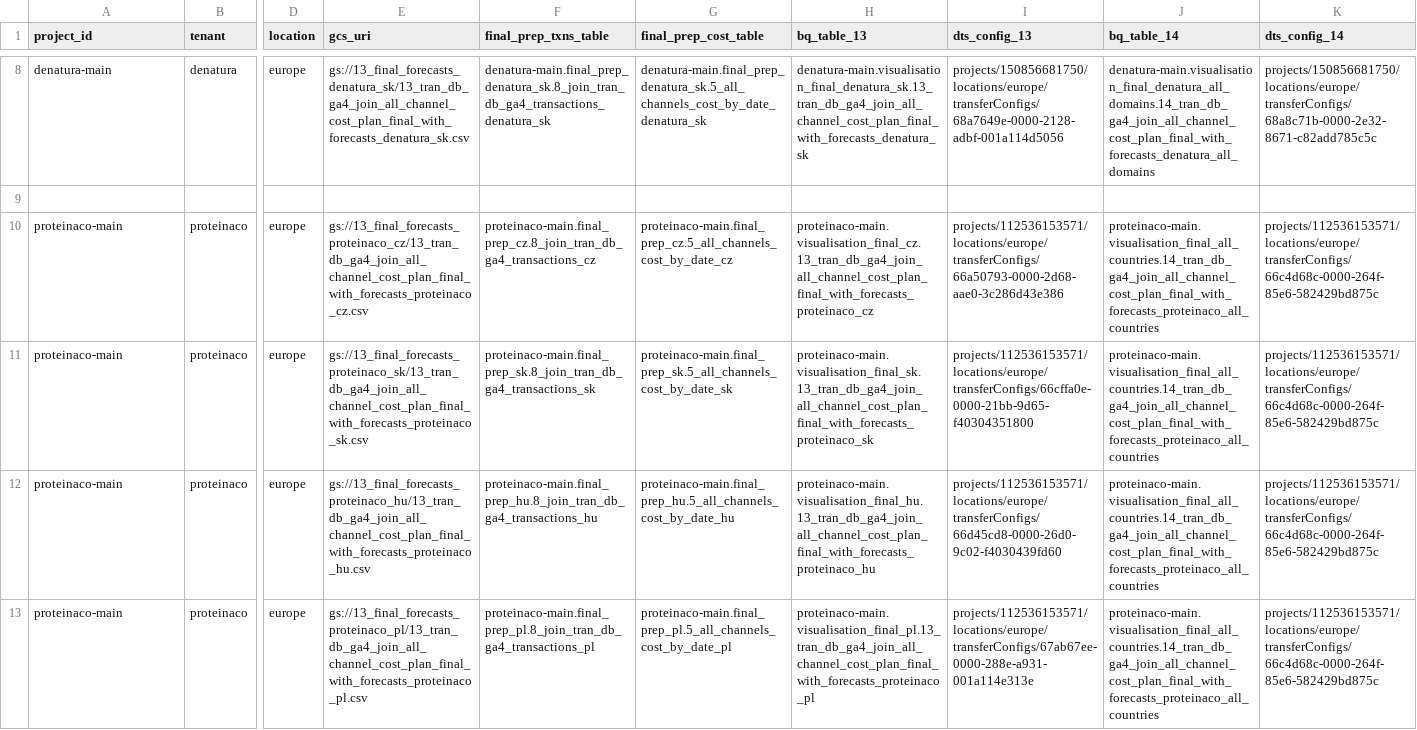
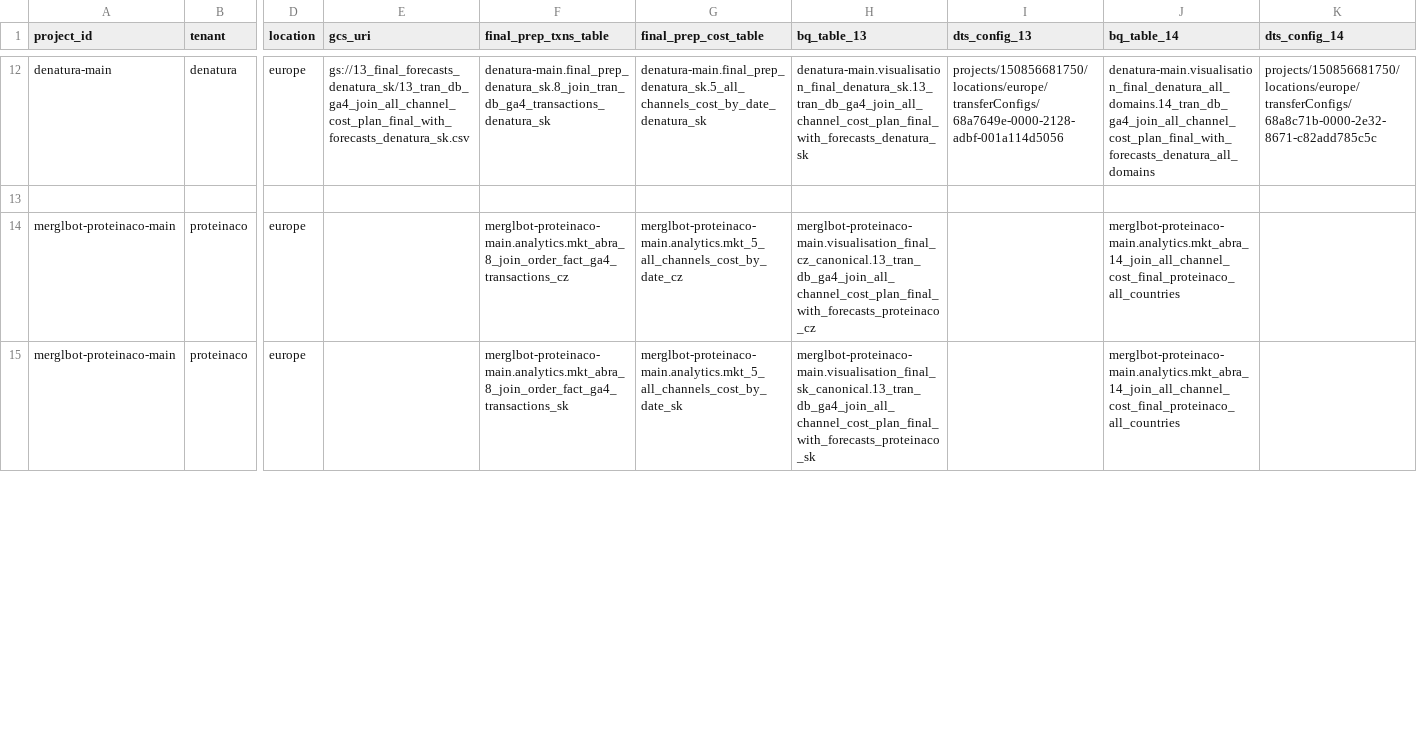
Before and after one commit to merglbot-core/github, a CSV file: scripts/guardrails/forecast_pipelines.csv, drawn as a sheet; only a part is shown, gaps mark what is left out; removed rows and columns are numbered as before the commit, all else as after; rows hold the shown columns only; the diff covers the shown part only; the diff names each change by its address in the sheet, - before the commit and + after, or states it on an @@ line.

```diff
--- a/scripts/guardrails/forecast_pipelines.csv
+++ b/scripts/guardrails/forecast_pipelines.csv
-row 10: proteinaco-main | proteinaco | europe | gs://13_final_forecasts_proteinaco_cz/13_tran_db_ga4_join_all_channel_cost_plan_final_with_forecasts_proteinaco_cz.csv | proteinaco-main.final_prep_cz.8_join_tran_db_ga4_transactions_cz | proteinaco-main.final_prep_cz.5_all_channels_cost_by_date_cz | proteinaco-main.visualisation_final_cz.13_tran_db_ga4_join_all_channel_cost_plan_final_with_forecasts_proteinaco_cz | projects/112536153571/locations/europe/transferConfigs/66a50793-0000-2d68-aae0-3c286d43e386 | proteinaco-main.visualisation_final_all_countries.14_tran_db_ga4_join_all_channel_cost_plan_final_with_forecasts_proteinaco_all_countries | projects/112536153571/locations/europe/transferConfigs/66c4d68c-0000-264f-85e6-582429bd875c
+row 14: merglbot-proteinaco-main | proteinaco | europe |  | merglbot-proteinaco-main.analytics.mkt_abra_8_join_order_fact_ga4_transactions_cz | merglbot-proteinaco-main.analytics.mkt_5_all_channels_cost_by_date_cz | merglbot-proteinaco-main.visualisation_final_cz_canonical.13_tran_db_ga4_join_all_channel_cost_plan_final_with_forecasts_proteinaco_cz |  | merglbot-proteinaco-main.analytics.mkt_abra_14_join_all_channel_cost_final_proteinaco_all_countries
-A15 (project_id): proteinaco-main
+A15 (project_id): merglbot-proteinaco-main
-E15 (gcs_uri): gs://13_final_forecasts_proteinaco_sk/13_tran_db_ga4_join_all_channel_cost_plan_final_with_forecasts_proteinaco_sk.csv
+E15 (gcs_uri): (empty)
-F15 (final_prep_txns_table): proteinaco-main.final_prep_sk.8_join_tran_db_ga4_transactions_sk
+F15 (final_prep_txns_table): merglbot-proteinaco-main.analytics.mkt_abra_8_join_order_fact_ga4_transactions_sk
-G15 (final_prep_cost_table): proteinaco-main.final_prep_sk.5_all_channels_cost_by_date_sk
+G15 (final_prep_cost_table): merglbot-proteinaco-main.analytics.mkt_5_all_channels_cost_by_date_sk
-H15 (bq_table_13): proteinaco-main.visualisation_final_sk.13_tran_db_ga4_join_all_channel_cost_plan_final_with_forecasts_proteinaco_sk
+H15 (bq_table_13): merglbot-proteinaco-main.visualisation_final_sk_canonical.13_tran_db_ga4_join_all_channel_cost_plan_final_with_forecasts_proteinaco_sk
-I15 (dts_config_13): projects/112536153571/locations/europe/transferConfigs/66cffa0e-0000-21bb-9d65-f40304351800
+I15 (dts_config_13): (empty)
-J15 (bq_table_14): proteinaco-main.visualisation_final_all_countries.14_tran_db_ga4_join_all_channel_cost_plan_final_with_forecasts_proteinaco_all_countries
+J15 (bq_table_14): merglbot-proteinaco-main.analytics.mkt_abra_14_join_all_channel_cost_final_proteinaco_all_countries
-K15 (dts_config_14): projects/112536153571/locations/europe/transferConfigs/66c4d68c-0000-264f-85e6-582429bd875c
+K15 (dts_config_14): (empty)
-row 12: proteinaco-main | proteinaco | europe | gs://13_final_forecasts_proteinaco_hu/13_tran_db_ga4_join_all_channel_cost_plan_final_with_forecasts_proteinaco_hu.csv | proteinaco-main.final_prep_hu.8_join_tran_db_ga4_transactions_hu | proteinaco-main.final_prep_hu.5_all_channels_cost_by_date_hu | proteinaco-main.visualisation_final_hu.13_tran_db_ga4_join_all_channel_cost_plan_final_with_forecasts_proteinaco_hu | projects/112536153571/locations/europe/transferConfigs/66d45cd8-0000-26d0-9c02-f4030439fd60 | proteinaco-main.visualisation_final_all_countries.14_tran_db_ga4_join_all_channel_cost_plan_final_with_forecasts_proteinaco_all_countries | projects/112536153571/locations/europe/transferConfigs/66c4d68c-0000-264f-85e6-582429bd875c
-row 13: proteinaco-main | proteinaco | europe | gs://13_final_forecasts_proteinaco_pl/13_tran_db_ga4_join_all_channel_cost_plan_final_with_forecasts_proteinaco_pl.csv | proteinaco-main.final_prep_pl.8_join_tran_db_ga4_transactions_pl | proteinaco-main.final_prep_pl.5_all_channels_cost_by_date_pl | proteinaco-main.visualisation_final_pl.13_tran_db_ga4_join_all_channel_cost_plan_final_with_forecasts_proteinaco_pl | projects/112536153571/locations/europe/transferConfigs/67ab67ee-0000-288e-a931-001a114e313e | proteinaco-main.visualisation_final_all_countries.14_tran_db_ga4_join_all_channel_cost_plan_final_with_forecasts_proteinaco_all_countries | projects/112536153571/locations/europe/transferConfigs/66c4d68c-0000-264f-85e6-582429bd875c
```
Also changed, not shown: 7 added rows and 1 removed row elsewhere in this file, 1 other file.
